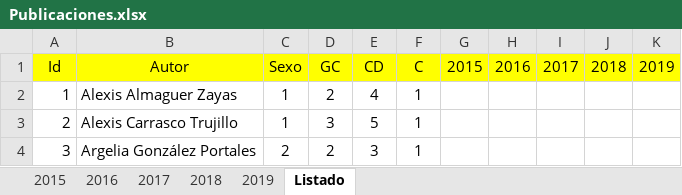
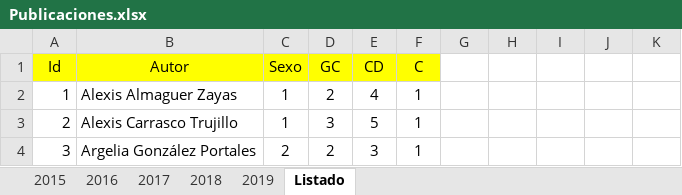
Before and after one commit to L-Abel-RT/Publicaciones, an Excel workbook: Publicaciones.xlsx, sheet Listado, drawn as a sheet; only a part is shown; values as stored, in another font and other column widths than the file's, no borders; the diff names each change by its address in the sheet, - before the commit and + after, or states it on an @@ line.

Commit message:
Add files via upload

```diff
--- a/Publicaciones.xlsx (sheet Listado)
+++ b/Publicaciones.xlsx (sheet Listado)
-G1: 2015
+G1: (empty)
-G1:K1 fill: #FFFF00
+G1:K1 fill: none
-H1: 2016
+H1: (empty)
-I1: 2017
+I1: (empty)
-J1: 2018
+J1: (empty)
-K1: 2019
+K1: (empty)
```
